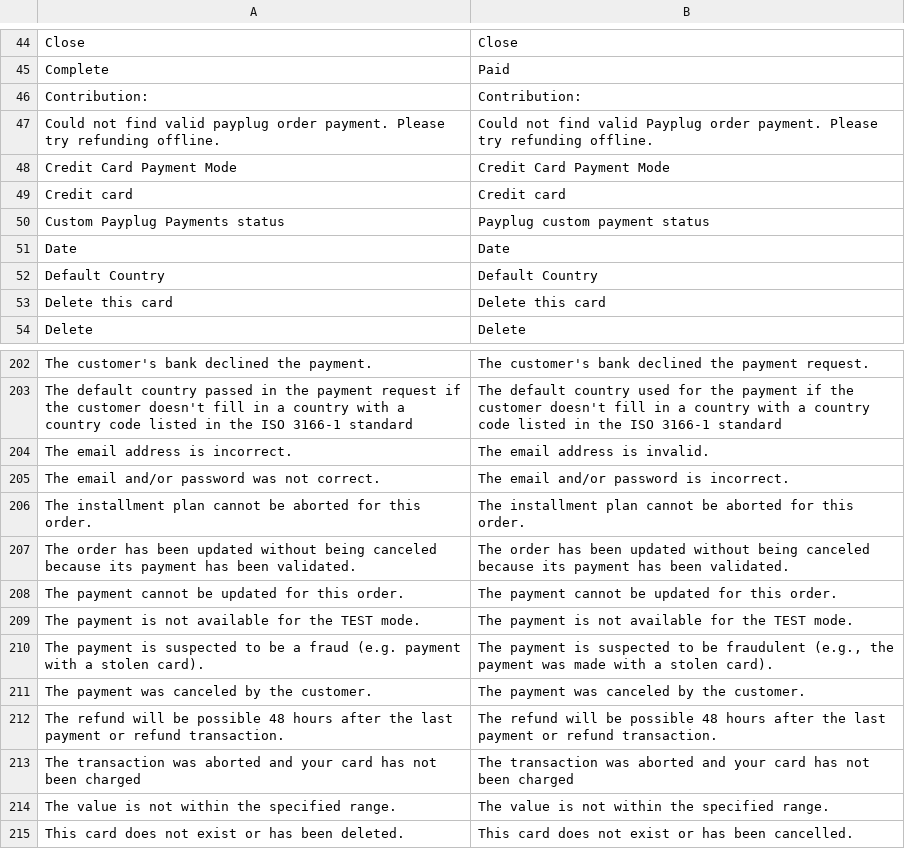
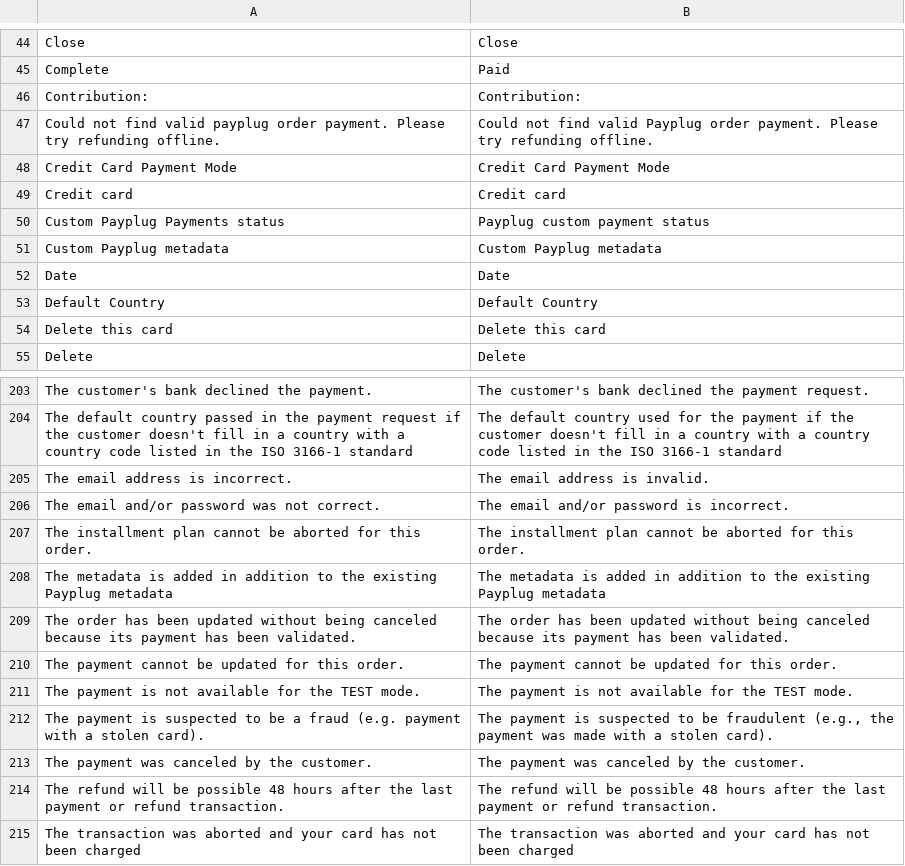
Before and after one commit to payplug/payplug-magento2, a CSV file: i18n/en_US.csv, drawn as a sheet; only a part is shown, gaps mark what is left out; the shorter side is filled out with more unchanged rows; the diff names each change by its address in the sheet, - before the commit and + after, or states it on an @@ line.

```diff
--- a/i18n/en_US.csv
+++ b/i18n/en_US.csv
+row 51: Custom Payplug metadata | Custom Payplug metadata
+row 208: The metadata is added in addition to the existing Payplug metadata | The metadata is added in addition to the existing Payplug metadata
```
Also changed, not shown: i18n/es_ES.csv, i18n/fr_FR.csv, 5 other files.
